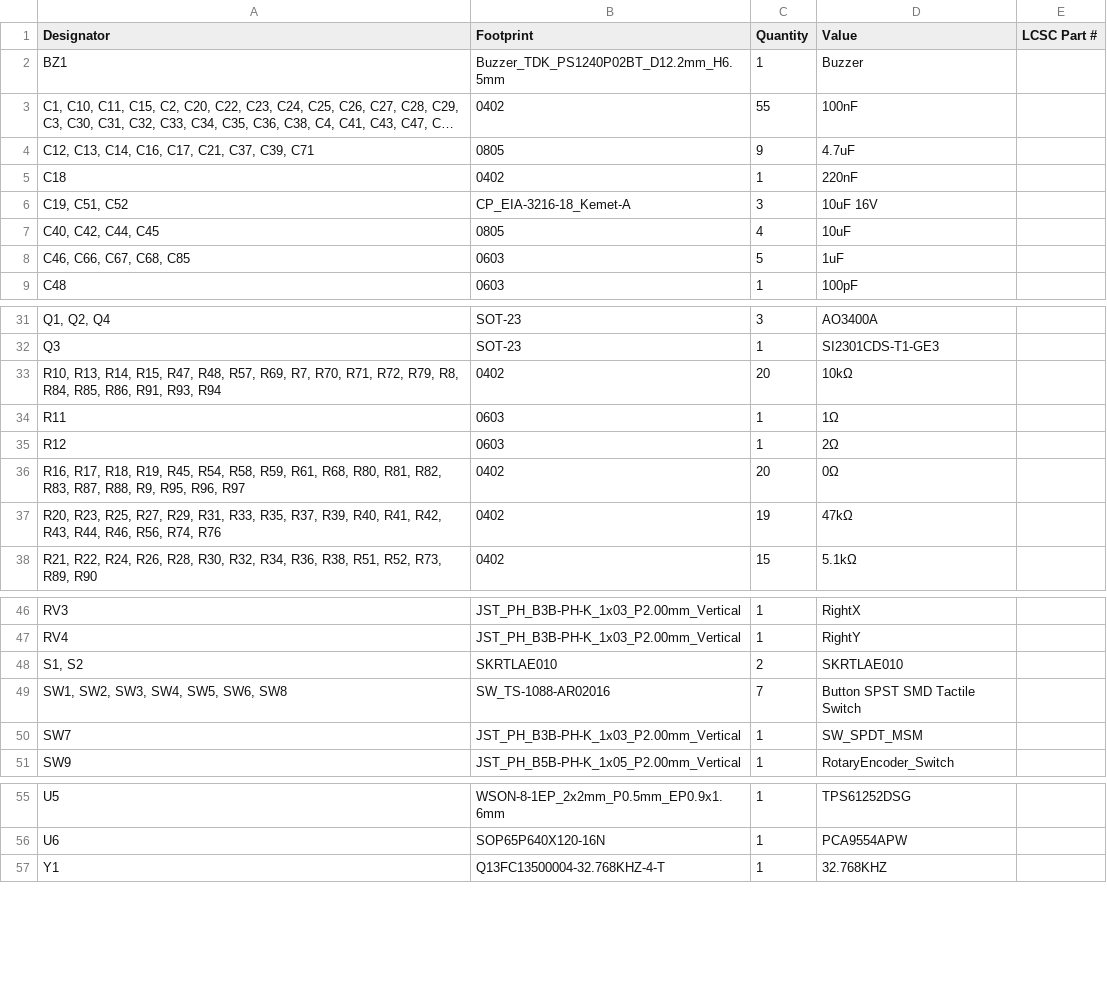
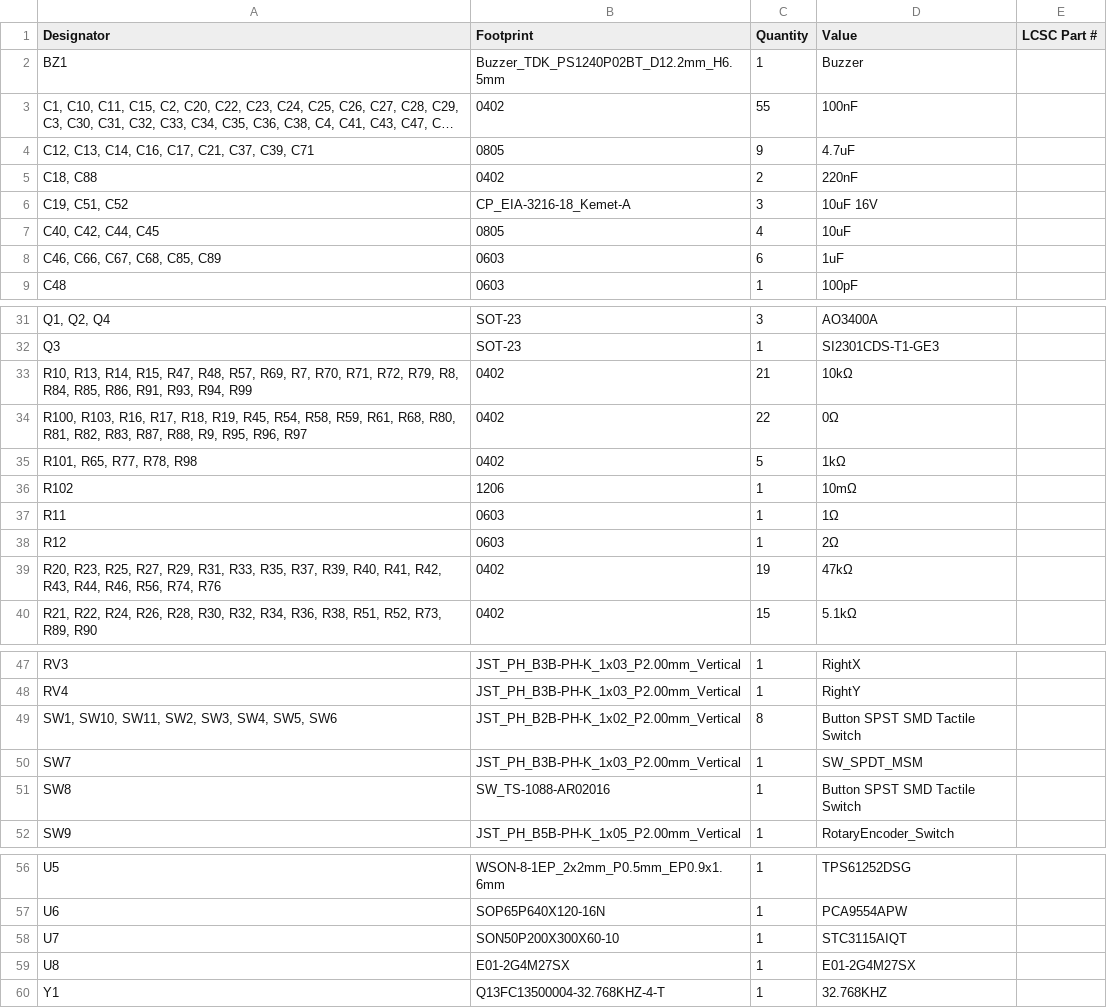
Before and after one commit to lime7git/rc-piper-transmitter, a CSV file: production/bom.csv, drawn as a sheet; only a part is shown, gaps mark what is left out; long unchanged cells end in …; removed rows and columns are numbered as before the commit, all else as after; the diff covers the shown part only; the diff names each change by its address in the sheet, - before the commit and + after, or states it on an @@ line.

```diff
--- a/production/bom.csv
+++ b/production/bom.csv
-A5 (Designator): C18
+A5 (Designator): C18, C88
-C5 (Quantity): 1
+C5 (Quantity): 2
-A8 (Designator): C46, C66, C67, C68, C85
+A8 (Designator): C46, C66, C67, C68, C85, C89
-C8 (Quantity): 5
+C8 (Quantity): 6
-A33 (Designator): …R91, R93, R94
+A33 (Designator): …R91, R93, R94, R99
-C33 (Quantity): 20
+C33 (Quantity): 21
+row 34: R100, R103, R16, R17, R18, R19, R45, R54, R58, R59, R61, R68, R80, R81, R82, R83, R87, R88, R9, R95, R96, R97 | 0402 | 22 | 0Ω
+row 35: R101, R65, R77, R78, R98 | 0402 | 5 | 1kΩ
+row 36: R102 | 1206 | 1 | 10mΩ
-row 36: R16, R17, R18, R19, R45, R54, R58, R59, R61, R68, R80, R81, R82, R83, R87, R88, R9, R95, R96, R97 | 0402 | 20 | 0Ω
-row 48: S1, S2 | SKRTLAE010 | 2 | SKRTLAE010
-row 49: SW1, SW2, SW3, SW4, SW5, SW6, SW8 | SW_TS-1088-AR02016 | 7 | Button SPST SMD Tactile Switch
+row 49: SW1, SW10, SW11, SW2, SW3, SW4, SW5, SW6 | JST_PH_B2B-PH-K_1x02_P2.00mm_Vertical | 8 | Button SPST SMD Tactile Switch
+row 51: SW8 | SW_TS-1088-AR02016 | 1 | Button SPST SMD Tactile Switch
+row 58: U7 | SON50P200X300X60-10 | 1 | STC3115AIQT
+row 59: U8 | E01-2G4M27SX | 1 | E01-2G4M27SX
```
Also changed, not shown: 1 added row and 2 removed rows elsewhere in this file, production/designators.csv, production/positions.csv, 11 other files.
